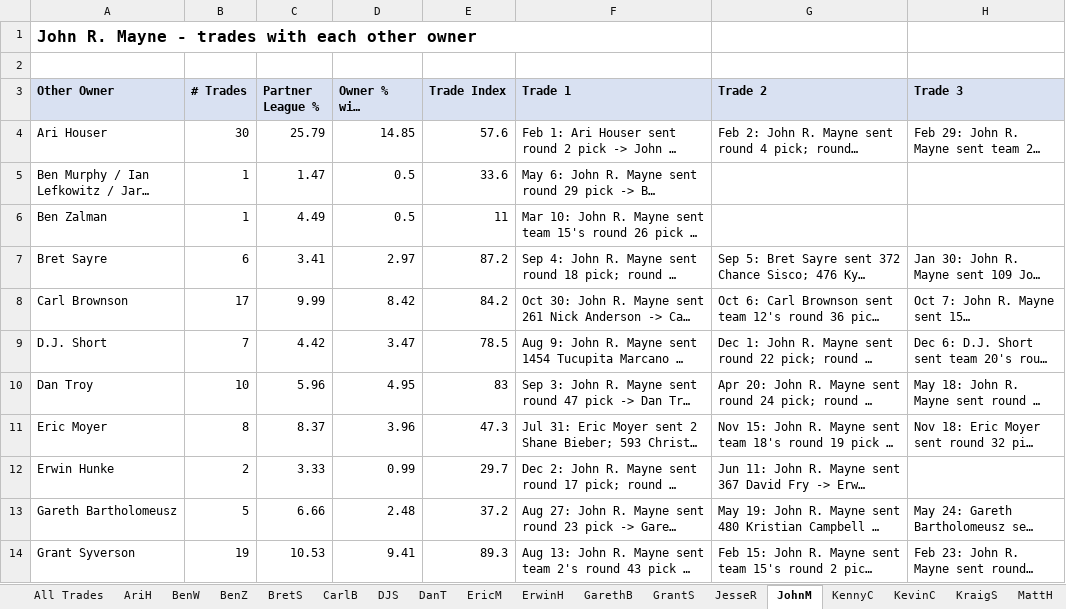
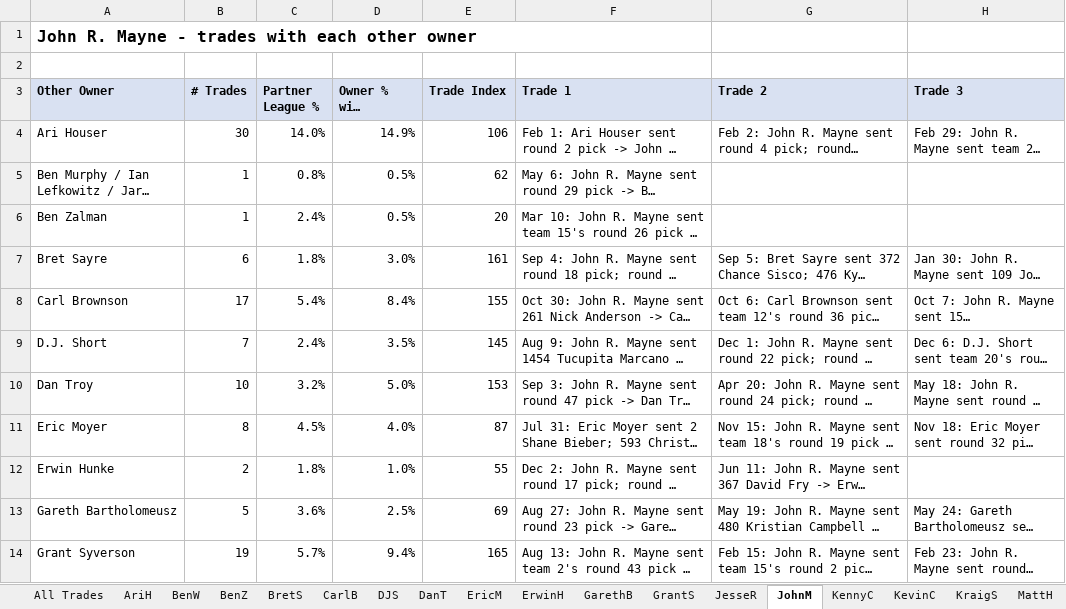
Before and after one commit to stephensnate-alt/BP-delta, an Excel workbook: BL_Trades.xlsx, sheet JohnM, drawn as a sheet; only a part is shown; long unchanged cells end in …; values as stored, in another font and other column widths than the file's, no borders; the diff covers the shown part only; the diff names each change by its address in the sheet, - before the commit and + after, or states it on an @@ line.

```diff
--- a/BL_Trades.xlsx (sheet JohnM)
+++ b/BL_Trades.xlsx (sheet JohnM)
-C4 (Partner League %): 25.79
+C4 (Partner League %): 14.0%
-D4 (Owner % with Partner): 14.85
+D4 (Owner % with Partner): 14.9%
-E4 (Trade Index): 57.6
+E4 (Trade Index): 106
-C5 (Partner League %): 1.47
+C5 (Partner League %): 0.8%
-D5:D6 (Owner % with Partner): 0.5
+D5:D6 (Owner % with Partner): 0.5%
-E5 (Trade Index): 33.6
+E5 (Trade Index): 62
-C6 (Partner League %): 4.49
+C6 (Partner League %): 2.4%
-E6 (Trade Index): 11
+E6 (Trade Index): 20
-C7 (Partner League %): 3.41
+C7 (Partner League %): 1.8%
-D7 (Owner % with Partner): 2.97
+D7 (Owner % with Partner): 3.0%
-E7 (Trade Index): 87.2
+E7 (Trade Index): 161
-C8 (Partner League %): 9.99
+C8 (Partner League %): 5.4%
-D8 (Owner % with Partner): 8.42
+D8 (Owner % with Partner): 8.4%
-E8 (Trade Index): 84.2
+E8 (Trade Index): 155
-C9 (Partner League %): 4.42
+C9 (Partner League %): 2.4%
-D9 (Owner % with Partner): 3.47
+D9 (Owner % with Partner): 3.5%
-E9 (Trade Index): 78.5
+E9 (Trade Index): 145
-C10 (Partner League %): 5.96
+C10 (Partner League %): 3.2%
-D10 (Owner % with Partner): 4.95
+D10 (Owner % with Partner): 5.0%
-E10 (Trade Index): 83
+E10 (Trade Index): 153
-C11 (Partner League %): 8.37
+C11 (Partner League %): 4.5%
-D11 (Owner % with Partner): 3.96
+D11 (Owner % with Partner): 4.0%
-E11 (Trade Index): 47.3
+E11 (Trade Index): 87
-C12 (Partner League %): 3.33
+C12 (Partner League %): 1.8%
-D12 (Owner % with Partner): 0.99
+D12 (Owner % with Partner): 1.0%
-E12 (Trade Index): 29.7
+E12 (Trade Index): 55
-C13 (Partner League %): 6.66
+C13 (Partner League %): 3.6%
-D13 (Owner % with Partner): 2.48
+D13 (Owner % with Partner): 2.5%
-E13 (Trade Index): 37.2
+E13 (Trade Index): 69
-C14 (Partner League %): 10.53
+C14 (Partner League %): 5.7%
-D14 (Owner % with Partner): 9.41
+D14 (Owner % with Partner): 9.4%
-E14 (Trade Index): 89.3
+E14 (Trade Index): 165
```
Also changed, not shown: 39 edited cells elsewhere in this sheet, sheet AriH, sheet ScottW, sheet CarlB, sheet GrantS, sheet EricM, sheet MichaelV, 18 more sheets, 1 other file.
